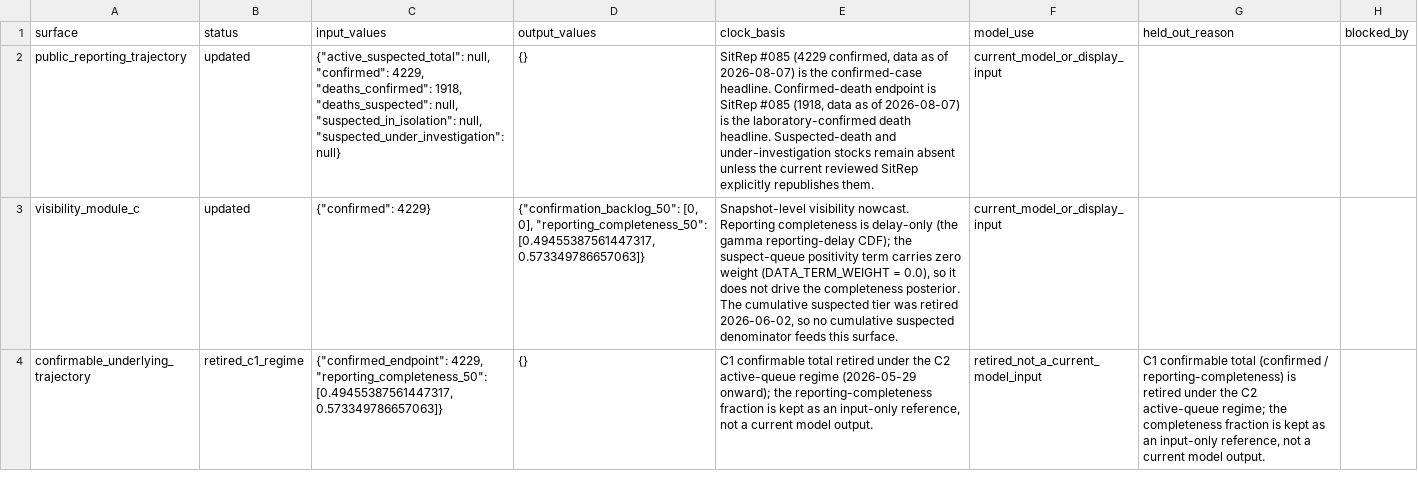
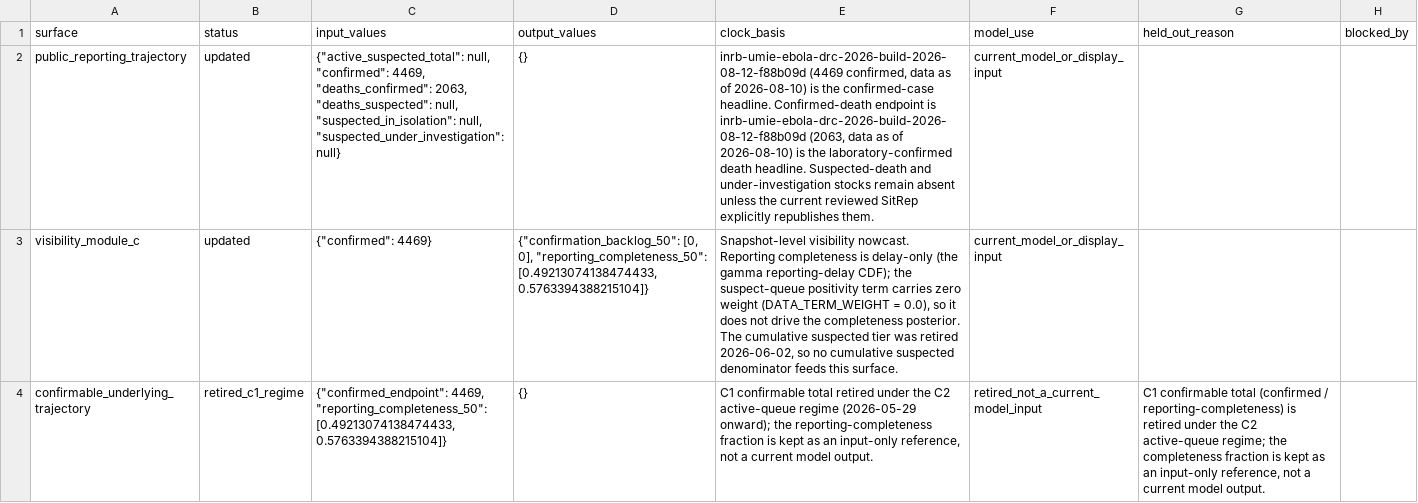
Before and after one commit to ArcedeDev/bdbv-2026-lovs, a CSV file: deliverables/public-health-dataset/analysis_dependency_audit.csv, drawn as a sheet; only a part is shown; the diff covers the shown part only; the diff names each change by its address in the sheet, - before the commit and + after, or states it on an @@ line.

```diff
--- a/deliverables/public-health-dataset/analysis_dependency_audit.csv
+++ b/deliverables/public-health-dataset/analysis_dependency_audit.csv
-C2 (input_values): …null, "confirmed": 4229, "deaths_confirmed": 1918, "deaths_suspected": null,…
+C2 (input_values): …null, "confirmed": 4469, "deaths_confirmed": 2063, "deaths_suspected": null,…
-E2 (clock_basis): SitRep #085 (4229 confirmed, data as of 2026-08-07) is the confirmed-case headline. Confirmed-death endpoint is SitRep #085 (1918, data as of 2026-08-07) is the…
+E2 (clock_basis): inrb-umie-ebola-drc-2026-build-2026-08-12-f88b09d (4469 confirmed, data as of 2026-08-10) is the confirmed-case headline. Confirmed-death endpoint is inrb-umie-ebola-drc-2026-build-2026-08-12-f88b09d (2063, data as of 2026-08-10) is the…
-C3 (input_values): {"confirmed": 4229}
+C3 (input_values): {"confirmed": 4469}
-D3 (output_values): …0], "reporting_completeness_50": [0.49455387561447317, 0.573349786657063]}
+D3 (output_values): …0], "reporting_completeness_50": [0.49213074138474433, 0.5763394388215104]}
-C4 (input_values): {"confirmed_endpoint": 4229, "reporting_completeness_50": [0.49455387561447317, 0.573349786657063]}
+C4 (input_values): {"confirmed_endpoint": 4469, "reporting_completeness_50": [0.49213074138474433, 0.5763394388215104]}
```
Also changed, not shown: 6 edited cells elsewhere in this file, deliverables/public-health-dataset/model_outputs.csv, deliverables/public-health-dataset/public_claim_audit.csv, 33 other files.
